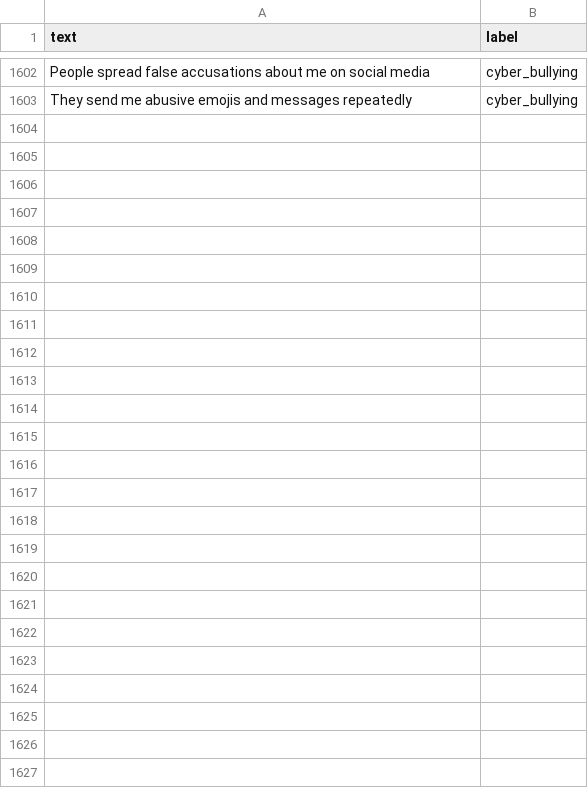
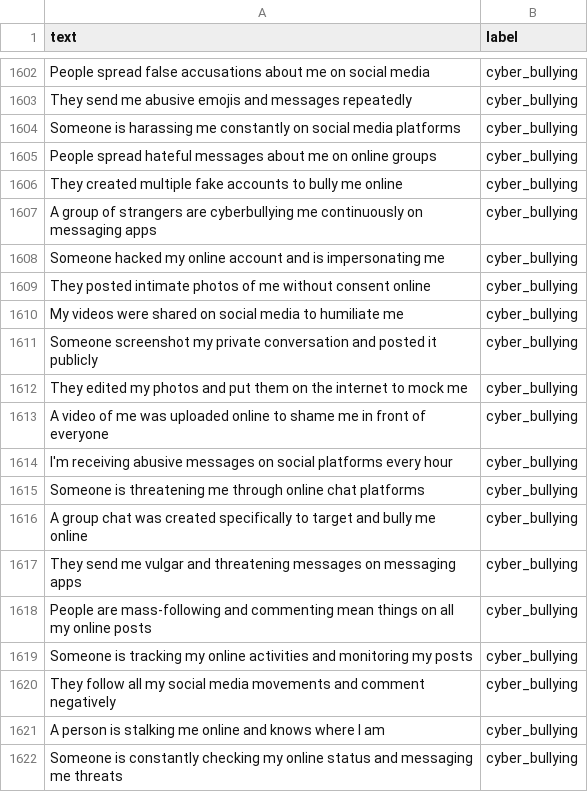
Before and after one commit to alfredjosepht/legal-support-chatbot, a CSV file: data/dataset.csv, drawn as a sheet; only a part is shown, gaps mark what is left out; the diff covers the shown part only; the diff names each change by its address in the sheet, - before the commit and + after, or states it on an @@ line.

```diff
--- a/data/dataset.csv
+++ b/data/dataset.csv
+row 1604: Someone is harassing me constantly on social media platforms | cyber_bullying
+row 1605: People spread hateful messages about me on online groups | cyber_bullying
+row 1606: They created multiple fake accounts to bully me online | cyber_bullying
+row 1607: A group of strangers are cyberbullying me continuously on messaging apps | cyber_bullying
+row 1608: Someone hacked my online account and is impersonating me | cyber_bullying
+row 1609: They posted intimate photos of me without consent online | cyber_bullying
+row 1610: My videos were shared on social media to humiliate me | cyber_bullying
+row 1611: Someone screenshot my private conversation and posted it publicly | cyber_bullying
+row 1612: They edited my photos and put them on the internet to mock me | cyber_bullying
+row 1613: A video of me was uploaded online to shame me in front of everyone | cyber_bullying
+row 1614: I'm receiving abusive messages on social platforms every hour | cyber_bullying
+row 1615: Someone is threatening me through online chat platforms | cyber_bullying
+row 1616: A group chat was created specifically to target and bully me online | cyber_bullying
+row 1617: They send me vulgar and threatening messages on messaging apps | cyber_bullying
+row 1618: People are mass-following and commenting mean things on all my online posts | cyber_bullying
+row 1619: Someone is tracking my online activities and monitoring my posts | cyber_bullying
+row 1620: They follow all my social media movements and comment negatively | cyber_bullying
+row 1621: A person is stalking me online and knows where I am | cyber_bullying
+row 1622: Someone is constantly checking my online status and messaging me threats | cyber_bullying
```
Also changed, not shown: 51 added rows elsewhere in this file, 5 other files.
